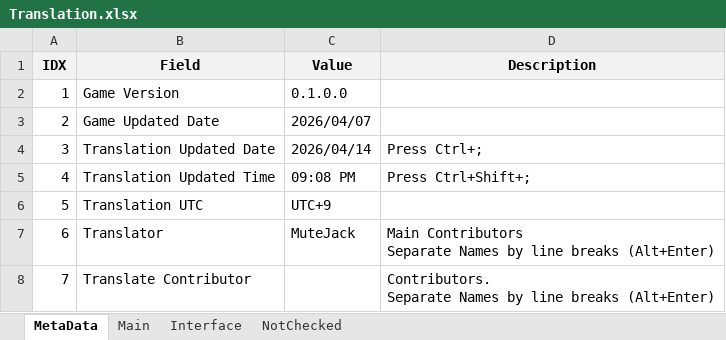
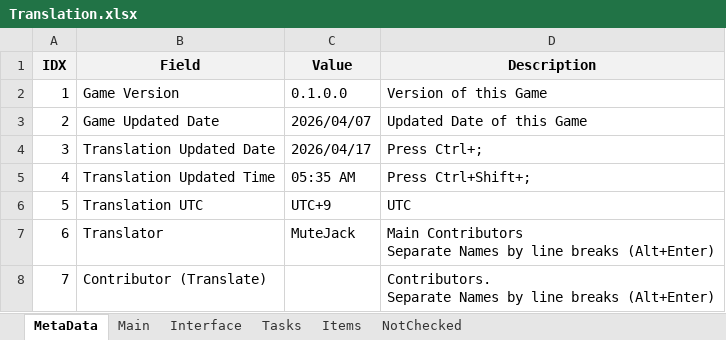
Before and after one commit to MuteJack/Trans-To-Vostok, an Excel workbook: Korean/Translation.xlsx, sheet MetaData, drawn as a sheet; values as stored, in another font and other column widths than the file's, no borders; the diff names each change by its address in the sheet, - before the commit and + after, or states it on an @@ line.

```diff
--- a/Korean/Translation.xlsx (sheet MetaData)
+++ b/Korean/Translation.xlsx (sheet MetaData)
+sheet tab: Tasks
+sheet tab: Items
-D2 (Description): (empty)
+D2 (Description): Version of this Game
-D3 (Description): (empty)
+D3 (Description): Updated Date of this Game
-C4 (Value): 2026/04/14
+C4 (Value): 2026/04/17
-C5 (Value): 09:08 PM
+C5 (Value): 05:35 AM
-D6 (Description): (empty)
+D6 (Description): UTC
-B8 (Field): Translate Contributor
+B8 (Field): Contributor (Translate)
```
Also changed, not shown: sheet Interface, sheet NotChecked, sheet Main, 14 other files.
